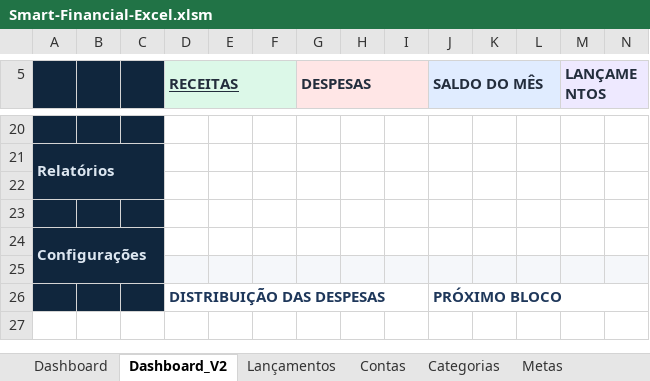
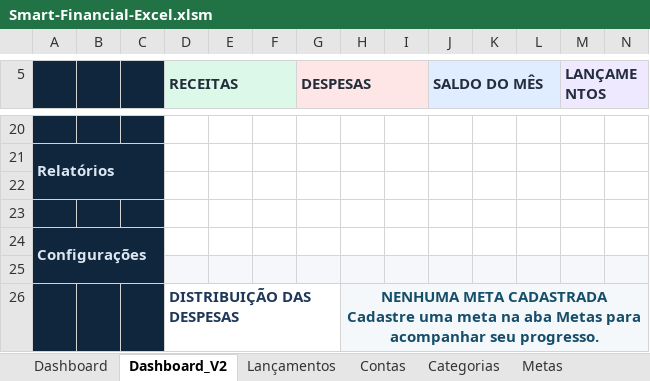
Before and after one commit to Adriano10Lacerda/Smart-Financial-Excel, an Excel workbook: Excel/Smart-Financial-Excel.xlsm, sheet Dashboard_V2, drawn as a sheet; only a part is shown, gaps mark what is left out; values as stored, in another font and other column widths than the file's, no borders; charts and pictures not drawn; removed rows and columns are numbered as before the commit, all else as after; rows hold the shown columns only; ↵ is a line break in a cell; the diff names each change by its address in the sheet, - before the commit and + after, or states it on an @@ line.

Commit message:
checkpoint: dashboard evolucao saldo funcional

```diff
--- a/Excel/Smart-Financial-Excel.xlsm (sheet Dashboard_V2)
+++ b/Excel/Smart-Financial-Excel.xlsm (sheet Dashboard_V2)
-D5 underline: on
+D5 underline: off
-row 26:  |  |  | DISTRIBUIÇÃO DAS DESPESAS |  |  |  |  |  | PRÓXIMO BLOCO
+row 26:  |  |  | DISTRIBUIÇÃO DAS DESPESAS |  |  |  | NENHUMA META CADASTRADA ↵ Cadastre uma meta na aba Metas para acompanhar seu progresso.
```
Also changed, not shown: sheet Metas, charts or pictures.
